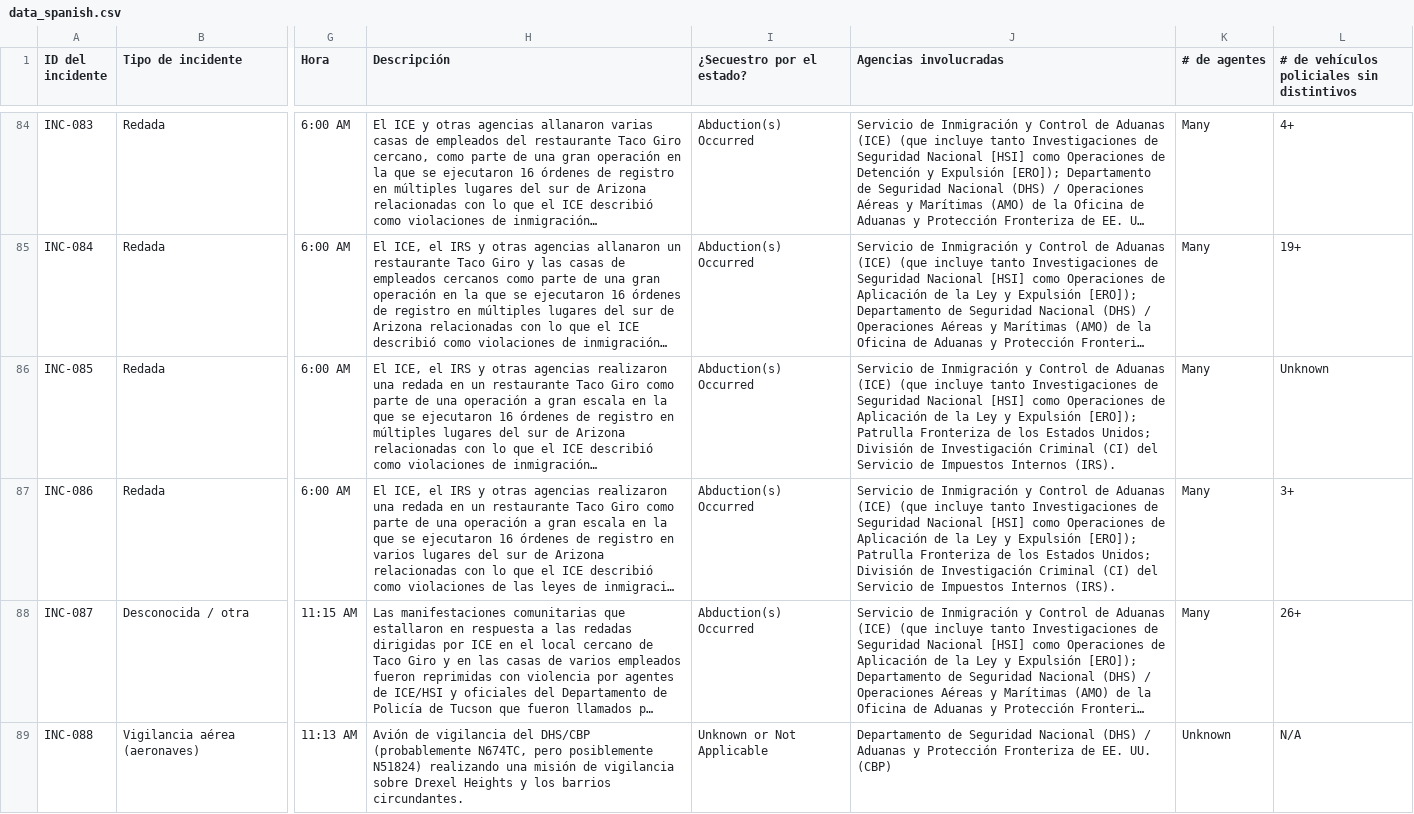
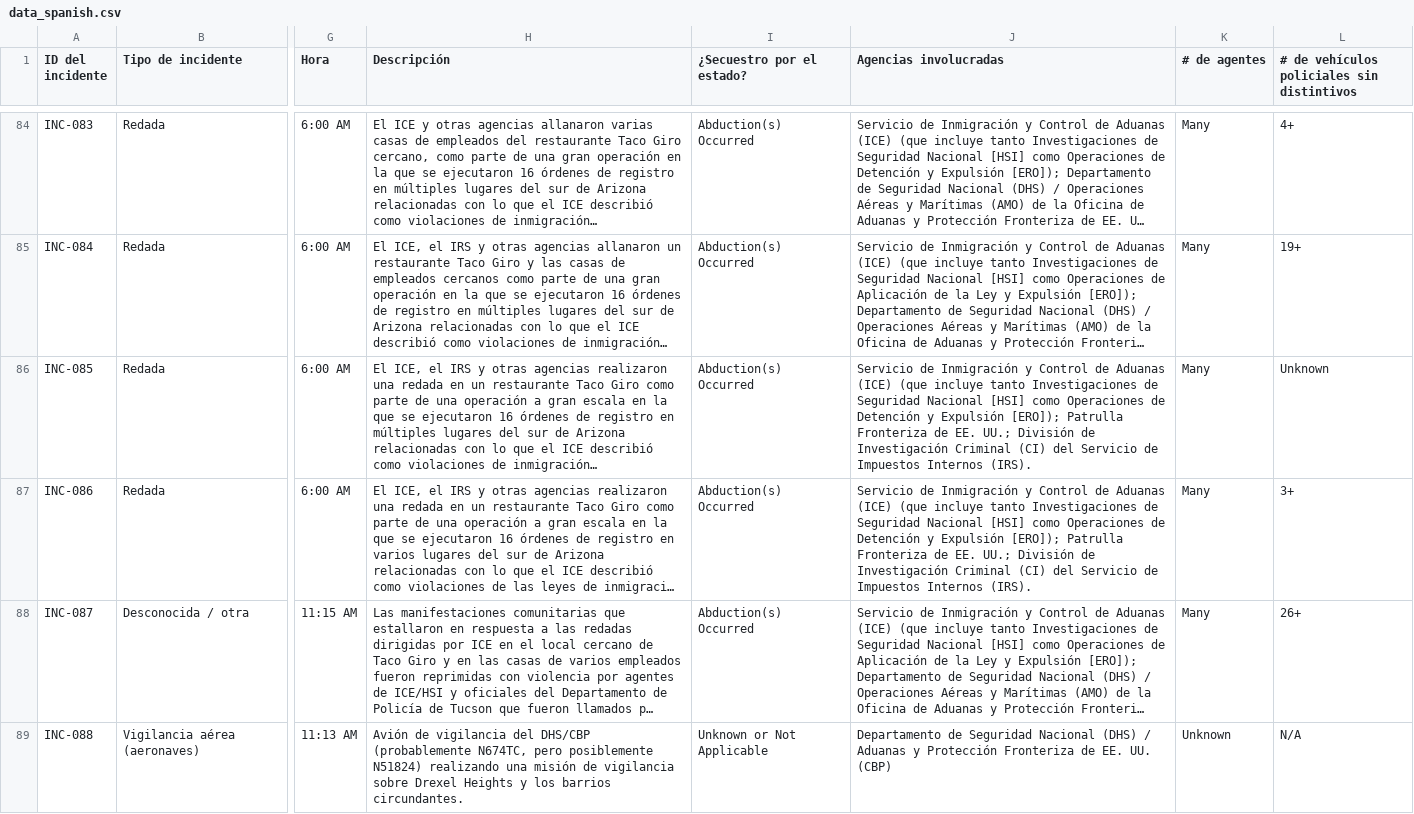
Before and after one commit to duganmeyer/Migra-Map-Data, a CSV file: data_spanish.csv, drawn as a sheet; only a part is shown, gaps mark what is left out; long unchanged cells end in …; the diff covers the shown part only; the diff names each change by its address in the sheet, - before the commit and + after, or states it on an @@ line.

```diff
--- a/data_spanish.csv
+++ b/data_spanish.csv
-J86:J87 (Agencias involucradas): …Operaciones de Aplicación de la Ley y Expulsión [ERO]); Patrulla Fronteriza de los Estados Unidos; División de…
+J86:J87 (Agencias involucradas): …Operaciones de Detención y Expulsión [ERO]); Patrulla Fronteriza de EE. UU.; División de…
```
Also changed, not shown: 13 edited cells elsewhere in this file, data_spanish_latest.csv.
